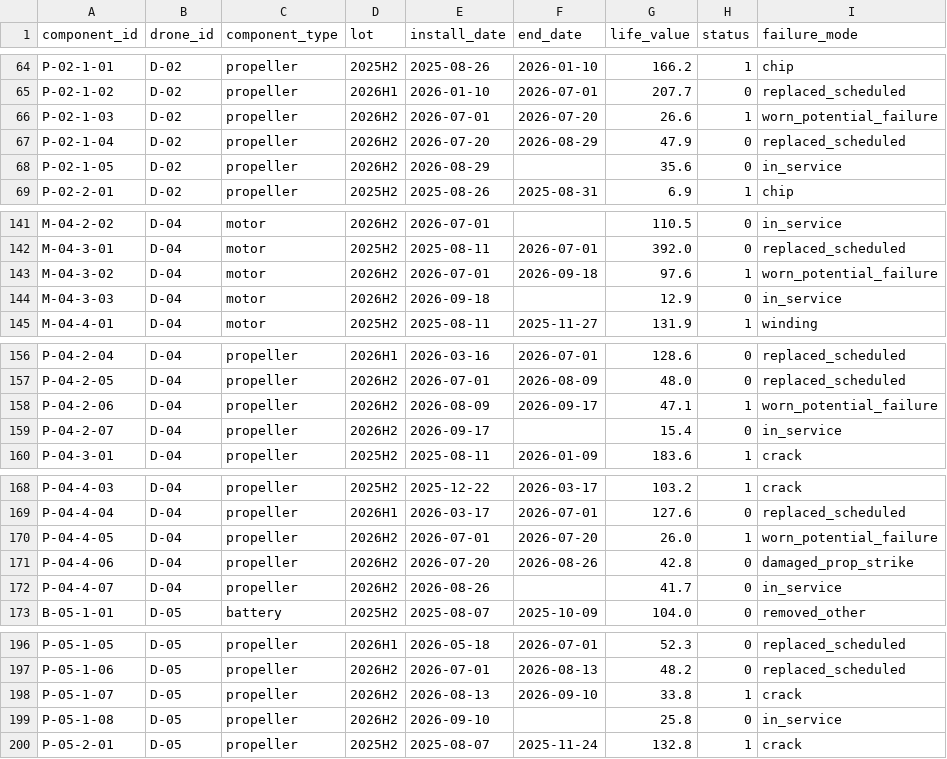
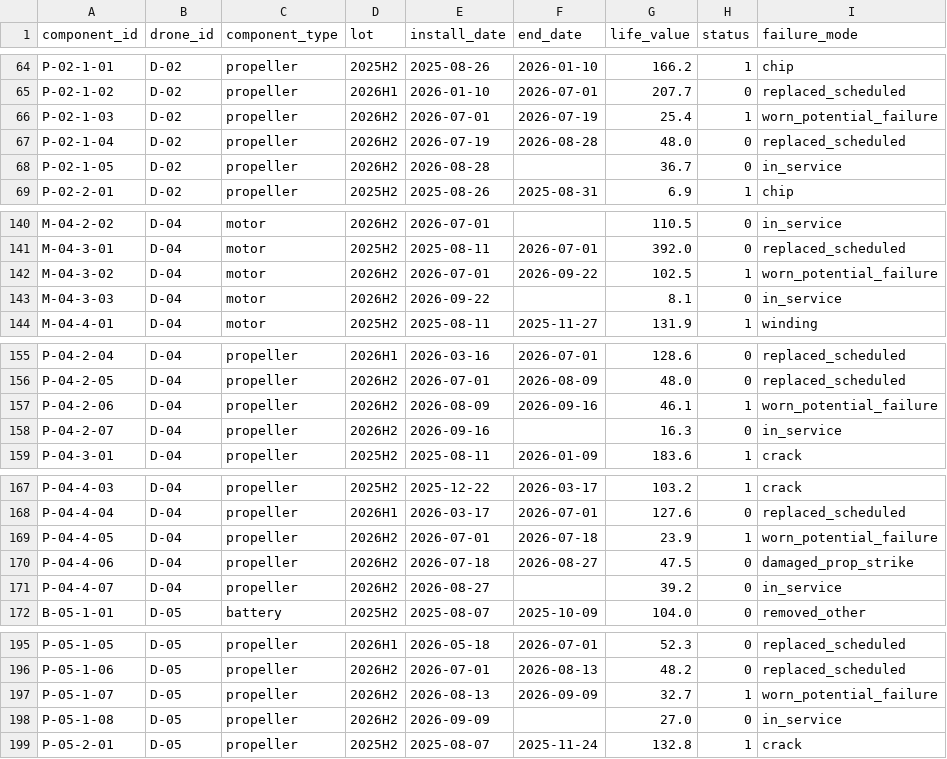
Before and after one commit to DanielDistor/classhackathon, a CSV file: app/data/fleet/components.csv, drawn as a sheet; only a part is shown, gaps mark what is left out; the diff covers the shown part only.

```diff
--- a/app/data/fleet/components.csv
+++ b/app/data/fleet/components.csv
@@ -65,5 +65,5 @@ P-02-1-01,D-02,propeller,2025H2,2025-08-26,2026-01-10,166.2,1,chip
 P-02-1-02,D-02,propeller,2026H1,2026-01-10,2026-07-01,207.7,0,replaced_scheduled
-P-02-1-03,D-02,propeller,2026H2,2026-07-01,2026-07-20,26.6,1,worn_potential_failure
-P-02-1-04,D-02,propeller,2026H2,2026-07-20,2026-08-29,47.9,0,replaced_scheduled
-P-02-1-05,D-02,propeller,2026H2,2026-08-29,,35.6,0,in_service
+P-02-1-03,D-02,propeller,2026H2,2026-07-01,2026-07-19,25.4,1,worn_potential_failure
+P-02-1-04,D-02,propeller,2026H2,2026-07-19,2026-08-28,48.0,0,replaced_scheduled
+P-02-1-05,D-02,propeller,2026H2,2026-08-28,,36.7,0,in_service
 P-02-2-01,D-02,propeller,2025H2,2025-08-26,2025-08-31,6.9,1,chip
@@ -142,4 +141,4 @@ M-04-2-02,D-04,motor,2026H2,2026-07-01,,110.5,0,in_service
 M-04-3-01,D-04,motor,2025H2,2025-08-11,2026-07-01,392.0,0,replaced_scheduled
-M-04-3-02,D-04,motor,2026H2,2026-07-01,2026-09-18,97.6,1,worn_potential_failure
-M-04-3-03,D-04,motor,2026H2,2026-09-18,,12.9,0,in_service
+M-04-3-02,D-04,motor,2026H2,2026-07-01,2026-09-22,102.5,1,worn_potential_failure
+M-04-3-03,D-04,motor,2026H2,2026-09-22,,8.1,0,in_service
 M-04-4-01,D-04,motor,2025H2,2025-08-11,2025-11-27,131.9,1,winding
@@ -157,4 +156,4 @@ P-04-2-04,D-04,propeller,2026H1,2026-03-16,2026-07-01,128.6,0,replaced_scheduled
 P-04-2-05,D-04,propeller,2026H2,2026-07-01,2026-08-09,48.0,0,replaced_scheduled
-P-04-2-06,D-04,propeller,2026H2,2026-08-09,2026-09-17,47.1,1,worn_potential_failure
-P-04-2-07,D-04,propeller,2026H2,2026-09-17,,15.4,0,in_service
+P-04-2-06,D-04,propeller,2026H2,2026-08-09,2026-09-16,46.1,1,worn_potential_failure
+P-04-2-07,D-04,propeller,2026H2,2026-09-16,,16.3,0,in_service
 P-04-3-01,D-04,propeller,2025H2,2025-08-11,2026-01-09,183.6,1,crack
@@ -169,5 +168,5 @@ P-04-4-03,D-04,propeller,2025H2,2025-12-22,2026-03-17,103.2,1,crack
 P-04-4-04,D-04,propeller,2026H1,2026-03-17,2026-07-01,127.6,0,replaced_scheduled
-P-04-4-05,D-04,propeller,2026H2,2026-07-01,2026-07-20,26.0,1,worn_potential_failure
-P-04-4-06,D-04,propeller,2026H2,2026-07-20,2026-08-26,42.8,0,damaged_prop_strike
-P-04-4-07,D-04,propeller,2026H2,2026-08-26,,41.7,0,in_service
+P-04-4-05,D-04,propeller,2026H2,2026-07-01,2026-07-18,23.9,1,worn_potential_failure
+P-04-4-06,D-04,propeller,2026H2,2026-07-18,2026-08-27,47.5,0,damaged_prop_strike
+P-04-4-07,D-04,propeller,2026H2,2026-08-27,,39.2,0,in_service
 B-05-1-01,D-05,battery,2025H2,2025-08-07,2025-10-09,104.0,0,removed_other
@@ -197,4 +196,4 @@ P-05-1-05,D-05,propeller,2026H1,2026-05-18,2026-07-01,52.3,0,replaced_scheduled
 P-05-1-06,D-05,propeller,2026H2,2026-07-01,2026-08-13,48.2,0,replaced_scheduled
-P-05-1-07,D-05,propeller,2026H2,2026-08-13,2026-09-10,33.8,1,crack
-P-05-1-08,D-05,propeller,2026H2,2026-09-10,,25.8,0,in_service
+P-05-1-07,D-05,propeller,2026H2,2026-08-13,2026-09-09,32.7,1,worn_potential_failure
+P-05-1-08,D-05,propeller,2026H2,2026-09-09,,27.0,0,in_service
 P-05-2-01,D-05,propeller,2025H2,2025-08-07,2025-11-24,132.8,1,crack
```
Also changed, not shown: 1 added row, 2 removed rows and 69 edited cells elsewhere in this file, app/data/fleet/answer_key.csv, app/data/fleet/maintenance.csv, 13 other files.
